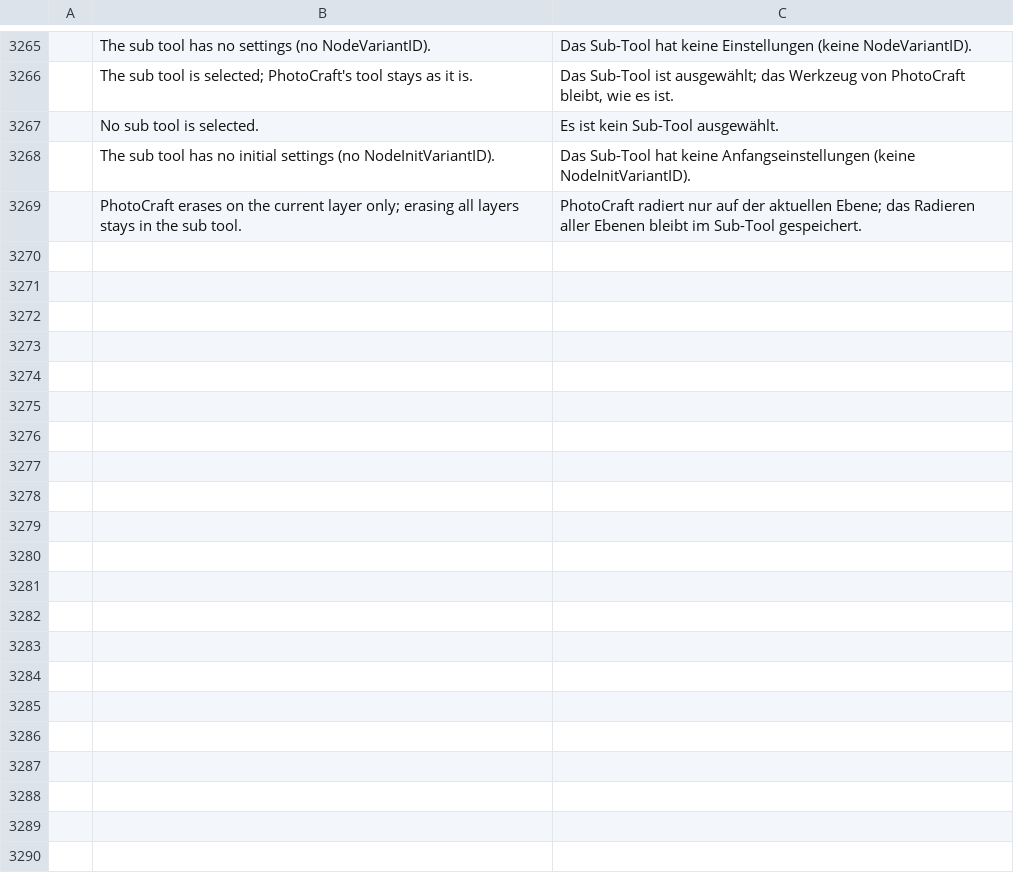
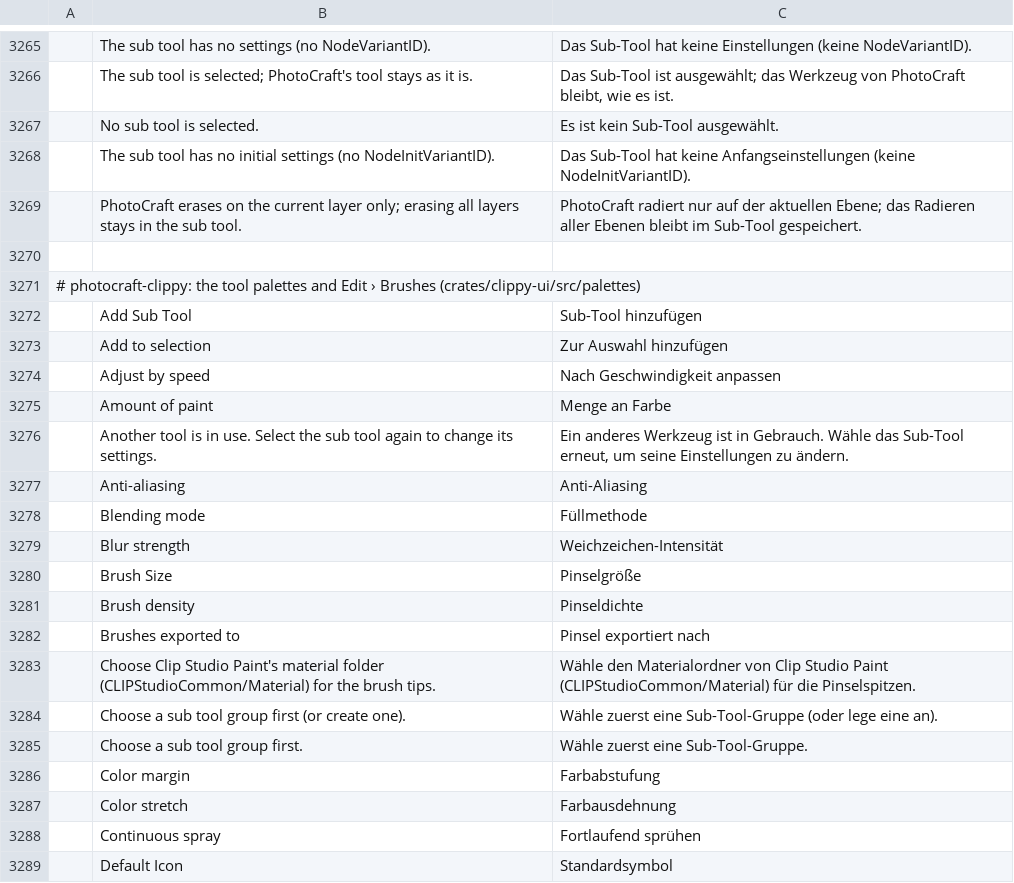
Before and after one commit to sirJakolben/photocraft-clippy, a TSV file: crates/ui-egui/src/i18n/de.tsv, drawn as a sheet; only a part is shown, gaps mark what is left out; the diff covers the shown part only; the diff names each change by its address in the sheet, - before the commit and + after, or states it on an @@ line.

```diff
--- a/crates/ui-egui/src/i18n/de.tsv
+++ b/crates/ui-egui/src/i18n/de.tsv
+row 3270: (empty)
+row 3271: # photocraft-clippy: the tool palettes and Edit › Brushes (crates/clippy-ui/src/palettes)
+row 3272:  | Add Sub Tool | Sub-Tool hinzufügen
+row 3273:  | Add to selection | Zur Auswahl hinzufügen
+row 3274:  | Adjust by speed | Nach Geschwindigkeit anpassen
+row 3275:  | Amount of paint | Menge an Farbe
+row 3276:  | Another tool is in use. Select the sub tool again to change its settings. | Ein anderes Werkzeug ist in Gebrauch. Wähle das Sub-Tool erneut, um seine Einstellungen zu ändern.
+row 3277:  | Anti-aliasing | Anti-Aliasing
+row 3278:  | Blending mode | Füllmethode
+row 3279:  | Blur strength | Weichzeichen-Intensität
+row 3280:  | Brush Size | Pinselgröße
+row 3281:  | Brush density | Pinseldichte
+row 3282:  | Brushes exported to | Pinsel exportiert nach
+row 3283:  | Choose Clip Studio Paint's material folder (CLIPStudioCommon/Material) for the brush tips. | Wähle den Materialordner von Clip Studio Paint (CLIPStudioCommon/Material) für die Pinselspitzen.
+row 3284:  | Choose a sub tool group first (or create one). | Wähle zuerst eine Sub-Tool-Gruppe (oder lege eine an).
+row 3285:  | Choose a sub tool group first. | Wähle zuerst eine Sub-Tool-Gruppe.
+row 3286:  | Color margin | Farbabstufung
+row 3287:  | Color stretch | Farbausdehnung
+row 3288:  | Continuous spray | Fortlaufend sprühen
+row 3289:  | Default Icon | Standardsymbol
```
Also changed, not shown: 55 added rows elsewhere in this file, 24 other files.
